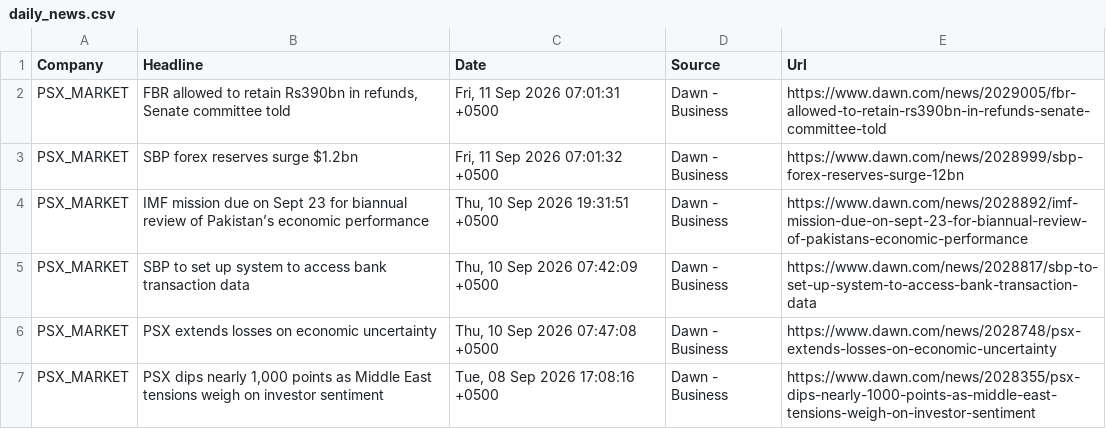
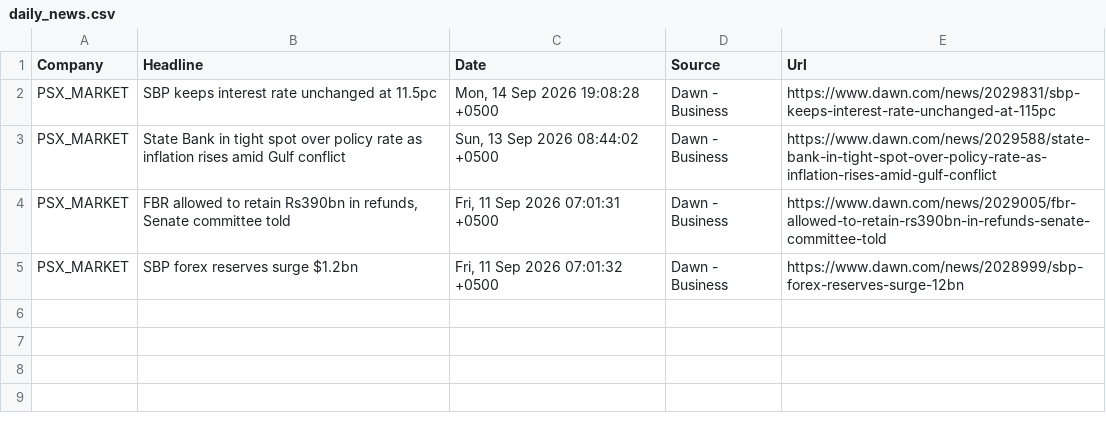
Before and after one commit to AmmarJamshed/DividendFlowPK, a CSV file: data/news/daily_news.csv, drawn as a sheet.

```diff
--- a/data/news/daily_news.csv
+++ b/data/news/daily_news.csv
@@ -1,7 +1,5 @@
 Company,Headline,Date,Source,Url
+PSX_MARKET,SBP keeps interest rate unchanged at 11.5pc,"Mon, 14 Sep 2026 19:08:28 +0500",Dawn - Business,https://www.dawn.com/news/2029831/sbp-keeps-interest-rate-unchanged-at-115pc
+PSX_MARKET,State Bank in tight spot over policy rate as inflation rises amid Gulf conflict,"Sun, 13 Sep 2026 08:44:02 +0500",Dawn - Business,https://www.dawn.com/news/2029588/state-bank-in-tight-spot-over-policy-rate-as-inflation-rises-amid-gulf-conflict
 PSX_MARKET,"FBR allowed to retain Rs390bn in refunds, Senate committee told","Fri, 11 Sep 2026 07:01:31 +0500",Dawn - Business,https://www.dawn.com/news/2029005/fbr-allowed-to-retain-rs390bn-in-refunds-senate-committee-told
 PSX_MARKET,SBP forex reserves surge $1.2bn,"Fri, 11 Sep 2026 07:01:32 +0500",Dawn - Business,https://www.dawn.com/news/2028999/sbp-forex-reserves-surge-12bn
-PSX_MARKET,IMF mission due on Sept 23 for biannual review of Pakistan’s economic performance,"Thu, 10 Sep 2026 19:31:51 +0500",Dawn - Business,https://www.dawn.com/news/2028892/imf-mission-due-on-sept-23-for-biannual-review-of-pakistans-economic-performance
-PSX_MARKET,SBP to set up system to access bank transaction data,"Thu, 10 Sep 2026 07:42:09 +0500",Dawn - Business,https://www.dawn.com/news/2028817/sbp-to-set-up-system-to-access-bank-transaction-data
-PSX_MARKET,PSX extends losses on economic uncertainty,"Thu, 10 Sep 2026 07:47:08 +0500",Dawn - Business,https://www.dawn.com/news/2028748/psx-extends-losses-on-economic-uncertainty
-PSX_MARKET,"PSX dips nearly 1,000 points as Middle East tensions weigh on investor sentiment","Tue, 08 Sep 2026 17:08:16 +0500",Dawn - Business,https://www.dawn.com/news/2028355/psx-dips-nearly-1000-points-as-middle-east-tensions-weigh-on-investor-sentiment
```
